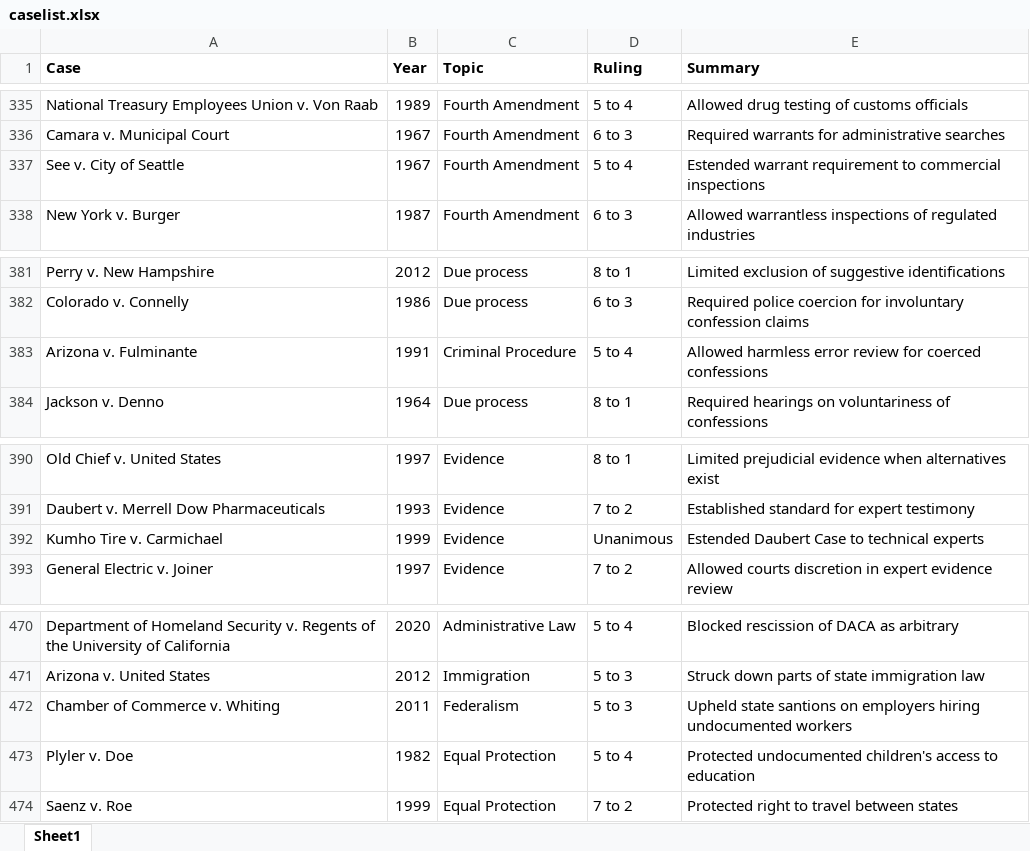
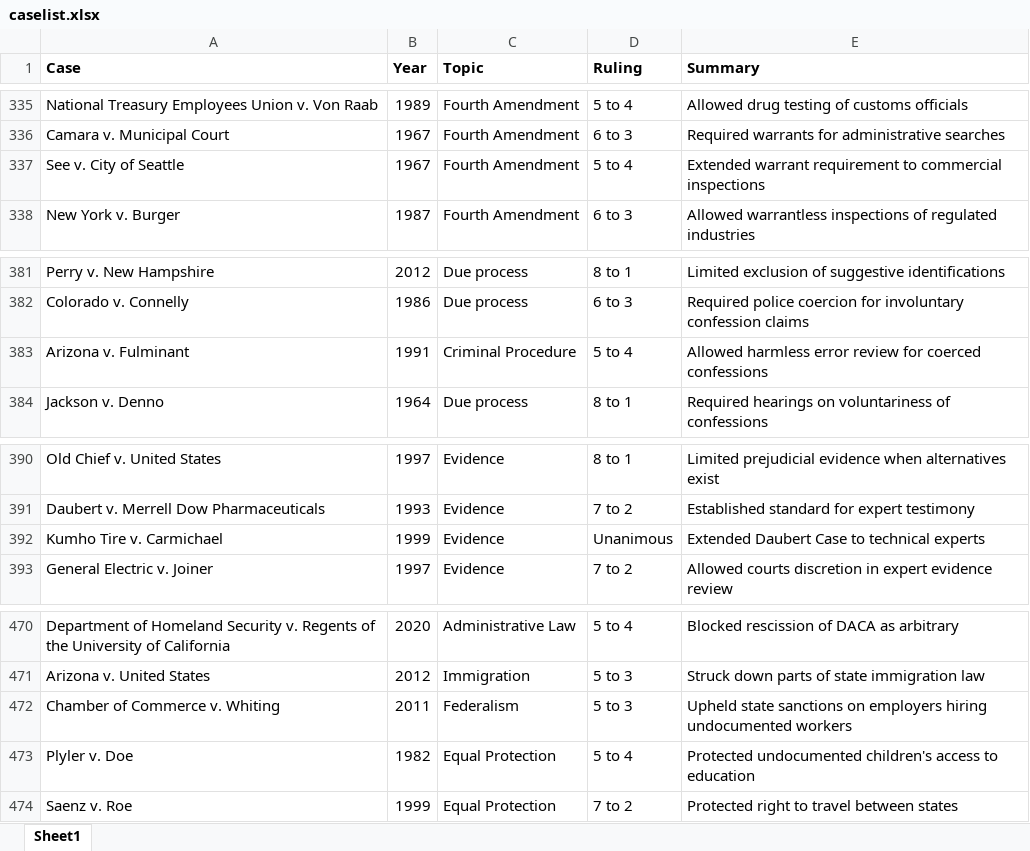
Before and after one commit to nicklin877/CS455LegalCaseFinder, an Excel workbook: CS455LegalCaseFinder/caselist.xlsx, sheet Sheet1, drawn as a sheet; only a part is shown, gaps mark what is left out; values as stored, in another font and other column widths than the file's, no borders; the diff covers the shown part only; the diff names each change by its address in the sheet, - before the commit and + after, or states it on an @@ line.

```diff
--- a/CS455LegalCaseFinder/caselist.xlsx (sheet Sheet1)
+++ b/CS455LegalCaseFinder/caselist.xlsx (sheet Sheet1)
-E337 (Summary): Estended warrant requirement…
+E337 (Summary): Extended warrant requirement…
-A383 (Case): Arizona v. Fulminante
+A383 (Case): Arizona v. Fulminant
-E392 (Summary): Estended Daubert Case to technical experts
+E392 (Summary): Extended Daubert Case to technical experts
-E472 (Summary): Upheld state santions on employers…
+E472 (Summary): Upheld state sanctions on employers…
```
Also changed, not shown: 12 edited cells elsewhere in this sheet, 1 other file.
